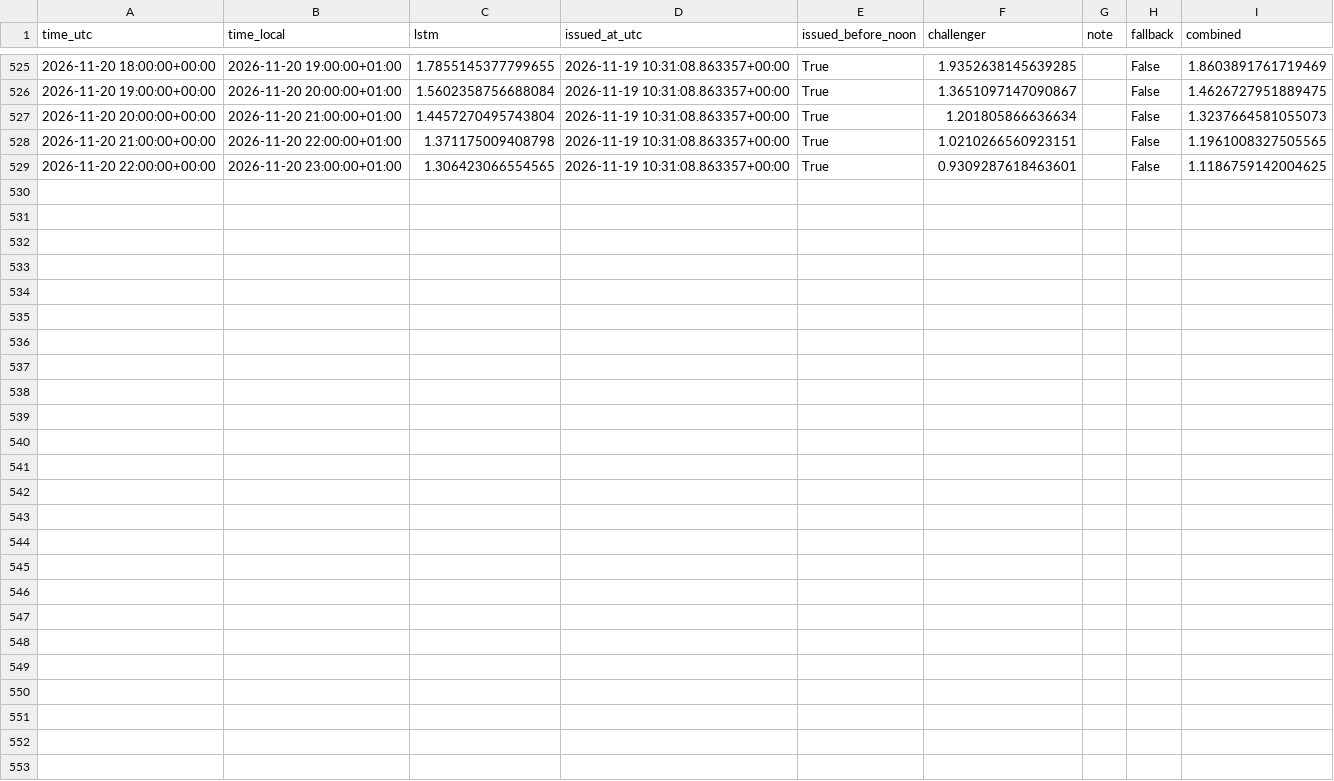
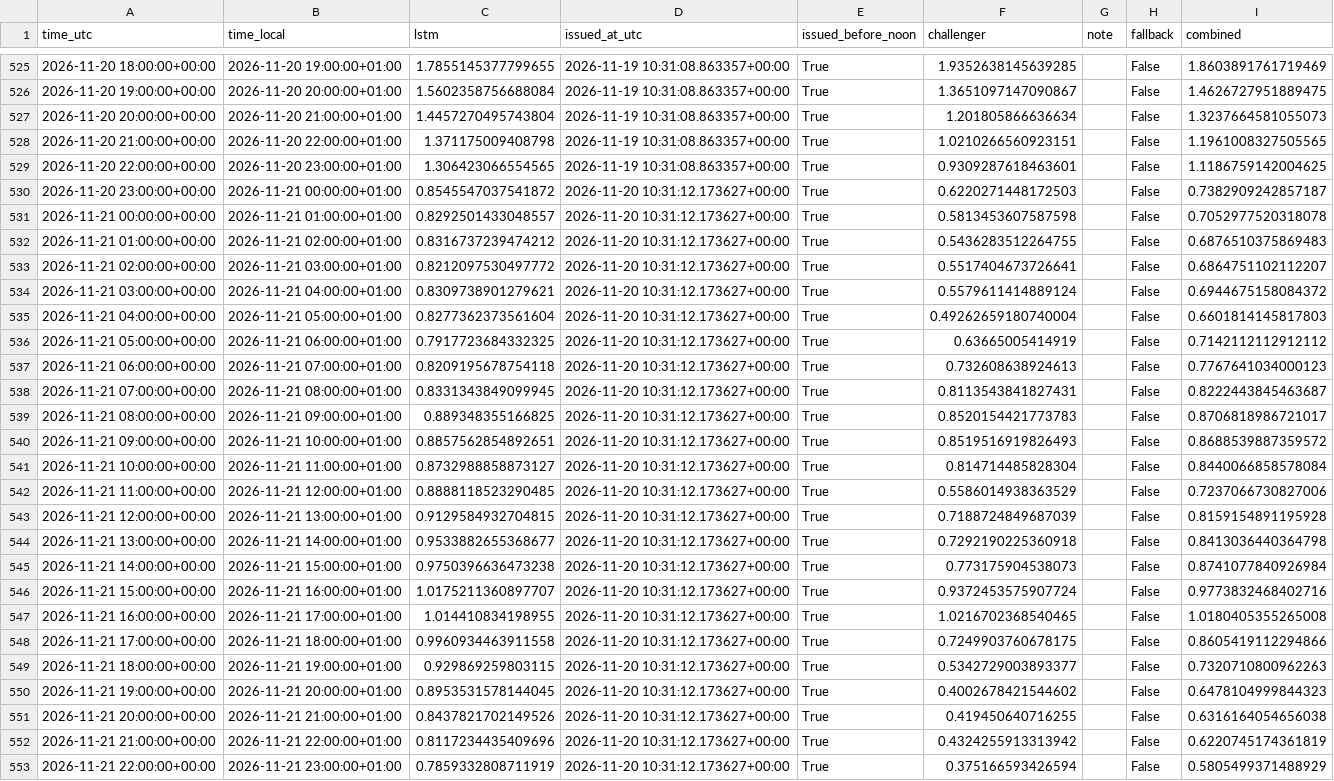
Before and after one commit to Hossain007Bhuiyan/se3-electricity-forecast, a CSV file: challenger.csv, drawn as a sheet; only a part is shown, gaps mark what is left out.

```diff
--- a/challenger.csv
+++ b/challenger.csv
@@ -529 +529,25 @@ time_utc,time_local,lstm,issued_at_utc,issued_before_noon,challenger,note,fallba
 2026-11-20 22:00:00+00:00,2026-11-20 23:00:00+01:00,1.306423066554565,2026-11-19 10:31:08.863357+00:00,True,0.9309287618463601,,False,1.1186759142004625
+2026-11-20 23:00:00+00:00,2026-11-21 00:00:00+01:00,0.8545547037541872,2026-11-20 10:31:12.173627+00:00,True,0.6220271448172503,,False,0.7382909242857187
+2026-11-21 00:00:00+00:00,2026-11-21 01:00:00+01:00,0.8292501433048557,2026-11-20 10:31:12.173627+00:00,True,0.5813453607587598,,False,0.7052977520318078
+2026-11-21 01:00:00+00:00,2026-11-21 02:00:00+01:00,0.8316737239474212,2026-11-20 10:31:12.173627+00:00,True,0.5436283512264755,,False,0.6876510375869483
+2026-11-21 02:00:00+00:00,2026-11-21 03:00:00+01:00,0.8212097530497772,2026-11-20 10:31:12.173627+00:00,True,0.5517404673726641,,False,0.6864751102112207
+2026-11-21 03:00:00+00:00,2026-11-21 04:00:00+01:00,0.8309738901279621,2026-11-20 10:31:12.173627+00:00,True,0.5579611414889124,,False,0.6944675158084372
+2026-11-21 04:00:00+00:00,2026-11-21 05:00:00+01:00,0.8277362373561604,2026-11-20 10:31:12.173627+00:00,True,0.49262659180740004,,False,0.6601814145817803
+2026-11-21 05:00:00+00:00,2026-11-21 06:00:00+01:00,0.7917723684332325,2026-11-20 10:31:12.173627+00:00,True,0.63665005414919,,False,0.7142112112912112
+2026-11-21 06:00:00+00:00,2026-11-21 07:00:00+01:00,0.8209195678754118,2026-11-20 10:31:12.173627+00:00,True,0.732608638924613,,False,0.7767641034000123
+2026-11-21 07:00:00+00:00,2026-11-21 08:00:00+01:00,0.8331343849099945,2026-11-20 10:31:12.173627+00:00,True,0.8113543841827431,,False,0.8222443845463687
+2026-11-21 08:00:00+00:00,2026-11-21 09:00:00+01:00,0.889348355166825,2026-11-20 10:31:12.173627+00:00,True,0.8520154421773783,,False,0.8706818986721017
+2026-11-21 09:00:00+00:00,2026-11-21 10:00:00+01:00,0.8857562854892651,2026-11-20 10:31:12.173627+00:00,True,0.8519516919826493,,False,0.8688539887359572
+2026-11-21 10:00:00+00:00,2026-11-21 11:00:00+01:00,0.8732988858873127,2026-11-20 10:31:12.173627+00:00,True,0.814714485828304,,False,0.8440066858578084
+2026-11-21 11:00:00+00:00,2026-11-21 12:00:00+01:00,0.8888118523290485,2026-11-20 10:31:12.173627+00:00,True,0.5586014938363529,,False,0.7237066730827006
+2026-11-21 12:00:00+00:00,2026-11-21 13:00:00+01:00,0.9129584932704815,2026-11-20 10:31:12.173627+00:00,True,0.7188724849687039,,False,0.8159154891195928
+2026-11-21 13:00:00+00:00,2026-11-21 14:00:00+01:00,0.9533882655368677,2026-11-20 10:31:12.173627+00:00,True,0.7292190225360918,,False,0.8413036440364798
+2026-11-21 14:00:00+00:00,2026-11-21 15:00:00+01:00,0.9750396636473238,2026-11-20 10:31:12.173627+00:00,True,0.773175904538073,,False,0.8741077840926984
+2026-11-21 15:00:00+00:00,2026-11-21 16:00:00+01:00,1.0175211360897707,2026-11-20 10:31:12.173627+00:00,True,0.9372453575907724,,False,0.9773832468402716
+2026-11-21 16:00:00+00:00,2026-11-21 17:00:00+01:00,1.014410834198955,2026-11-20 10:31:12.173627+00:00,True,1.0216702368540465,,False,1.0180405355265008
+2026-11-21 17:00:00+00:00,2026-11-21 18:00:00+01:00,0.9960934463911558,2026-11-20 10:31:12.173627+00:00,True,0.7249903760678175,,False,0.8605419112294866
+2026-11-21 18:00:00+00:00,2026-11-21 19:00:00+01:00,0.929869259803115,2026-11-20 10:31:12.173627+00:00,True,0.5342729003893377,,False,0.7320710800962263
+2026-11-21 19:00:00+00:00,2026-11-21 20:00:00+01:00,0.8953531578144045,2026-11-20 10:31:12.173627+00:00,True,0.4002678421544602,,False,0.6478104999844323
+2026-11-21 20:00:00+00:00,2026-11-21 21:00:00+01:00,0.8437821702149526,2026-11-20 10:31:12.173627+00:00,True,0.419450640716255,,False,0.6316164054656038
+2026-11-21 21:00:00+00:00,2026-11-21 22:00:00+01:00,0.8117234435409696,2026-11-20 10:31:12.173627+00:00,True,0.4324255913313942,,False,0.6220745174361819
+2026-11-21 22:00:00+00:00,2026-11-21 23:00:00+01:00,0.7859332808711919,2026-11-20 10:31:12.173627+00:00,True,0.375166593426594,,False,0.5805499371488929
```
